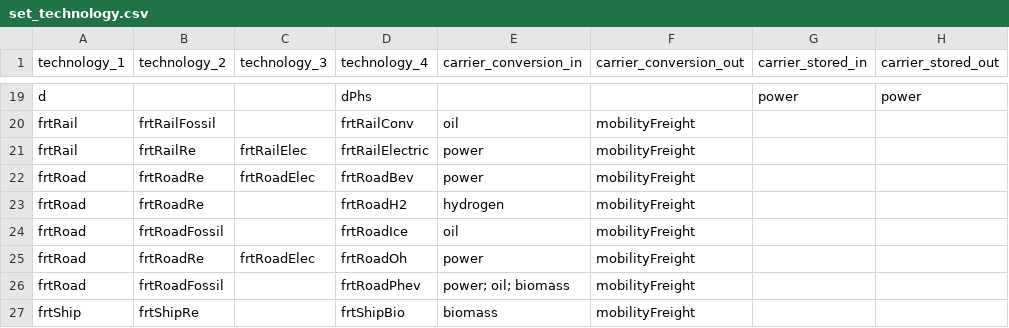
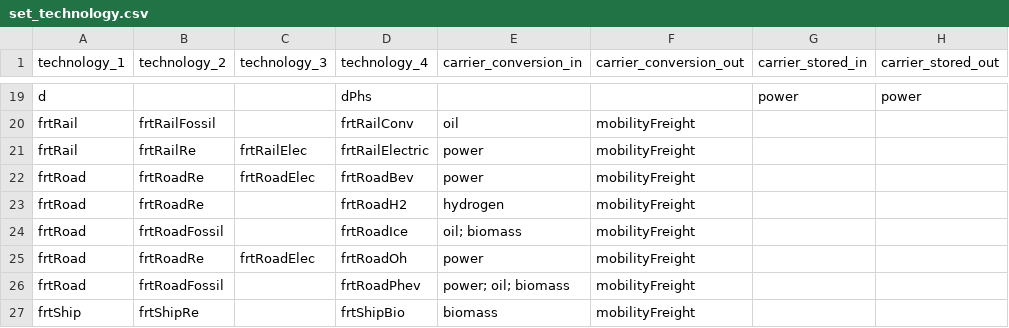
Before and after one commit to leonardgoeke/northAmerica_AnyMOD, a CSV file: AdvAll/set_technology.csv, drawn as a sheet; only a part is shown, gaps mark what is left out; the diff names each change by its address in the sheet, - before the commit and + after, or states it on an @@ line.

Commit message:
updated biomass use in ice

```diff
--- a/AdvAll/set_technology.csv
+++ b/AdvAll/set_technology.csv
-E24 (carrier_conversion_in): oil
+E24 (carrier_conversion_in): oil; biomass
```
Also changed, not shown: AdvCCS/set_technology.csv, AdvDac/set_technology.csv, 3 other files.
